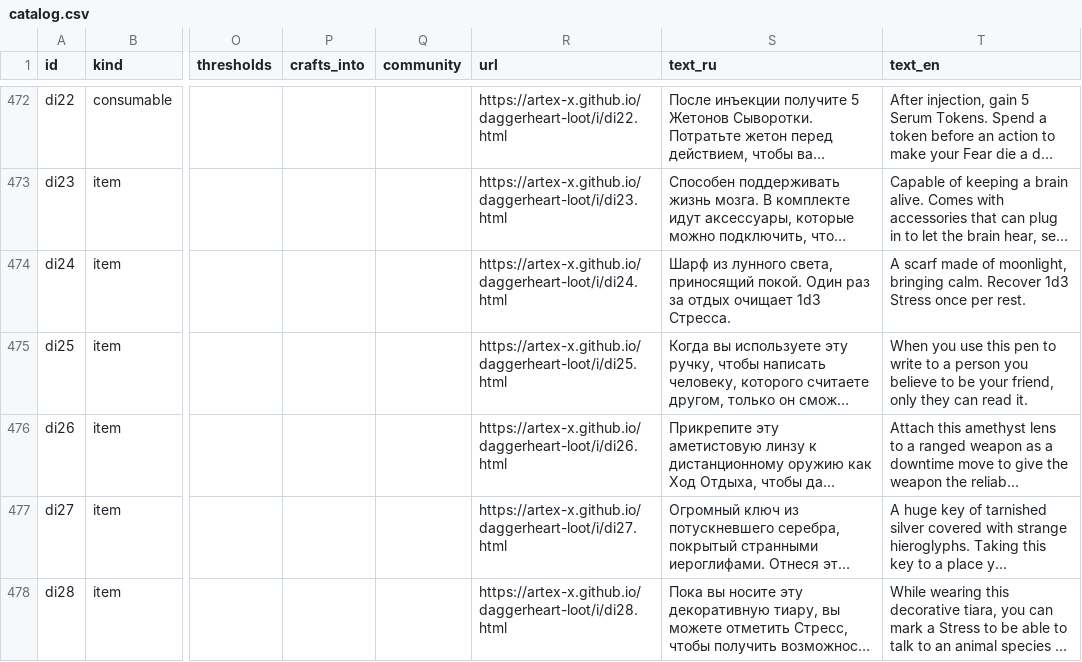
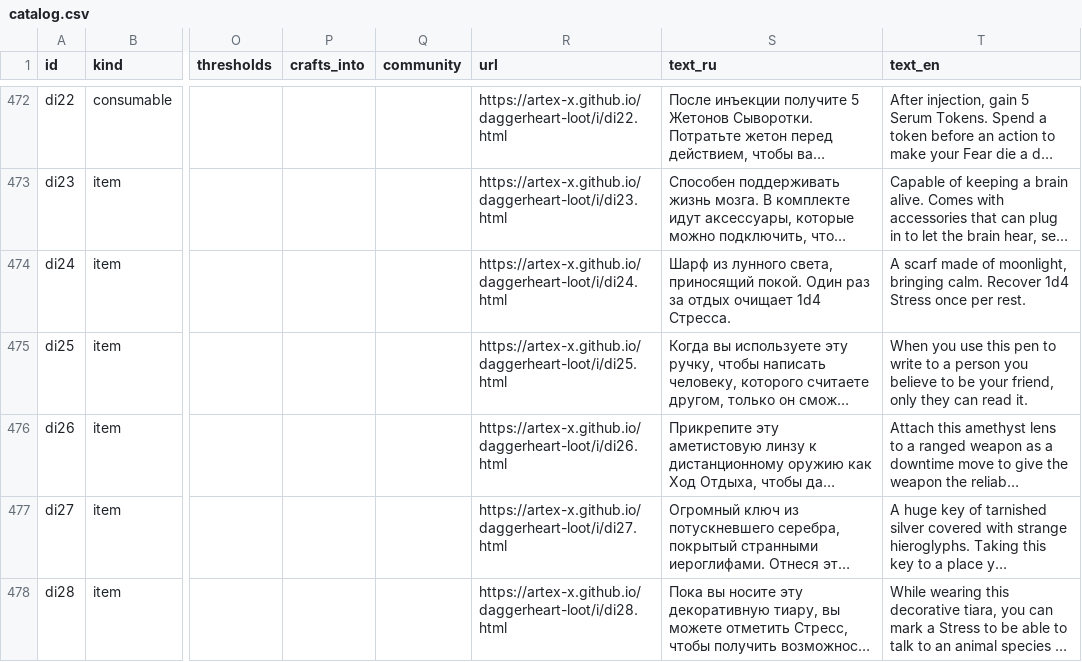
Before and after one commit to artex-x/daggerheart-loot, a CSV file: catalog.csv, drawn as a sheet; only a part is shown, gaps mark what is left out; long unchanged cells end in …; the diff names each change by its address in the sheet, - before the commit and + after, or states it on an @@ line.

```diff
--- a/catalog.csv
+++ b/catalog.csv
-S474 (text_ru): …отдых очищает 1d3 Стресса.
+S474 (text_ru): …отдых очищает 1d4 Стресса.
-T474 (text_en): …calm. Recover 1d3 Stress once…
+T474 (text_en): …calm. Recover 1d4 Stress once…
```
Also changed, not shown: 6 other files.
